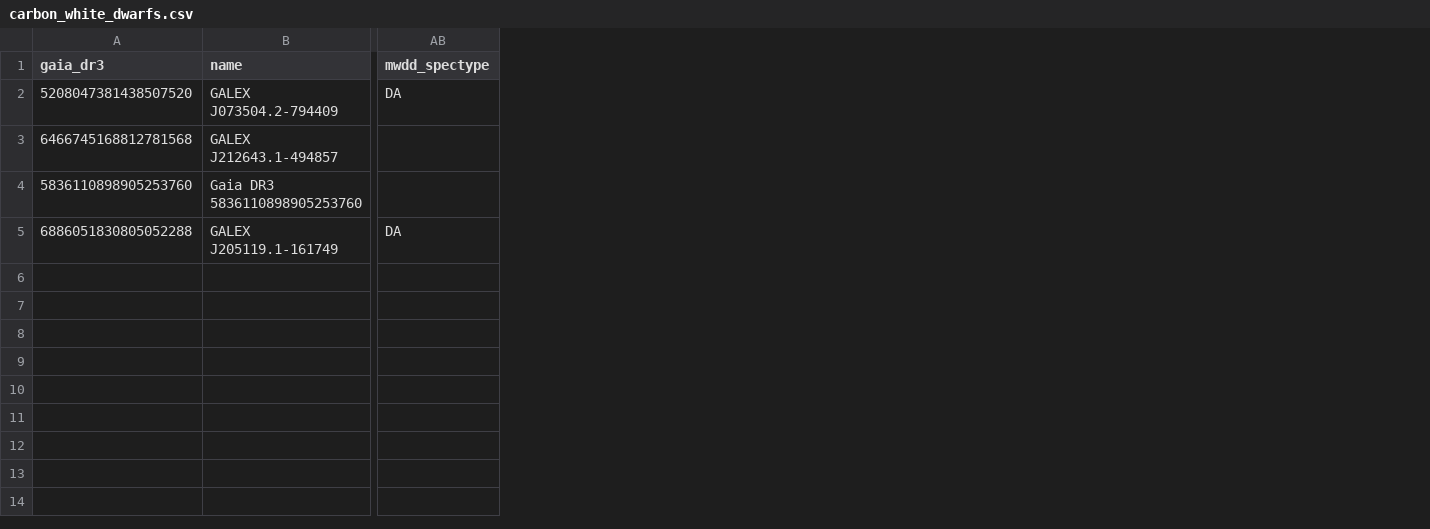
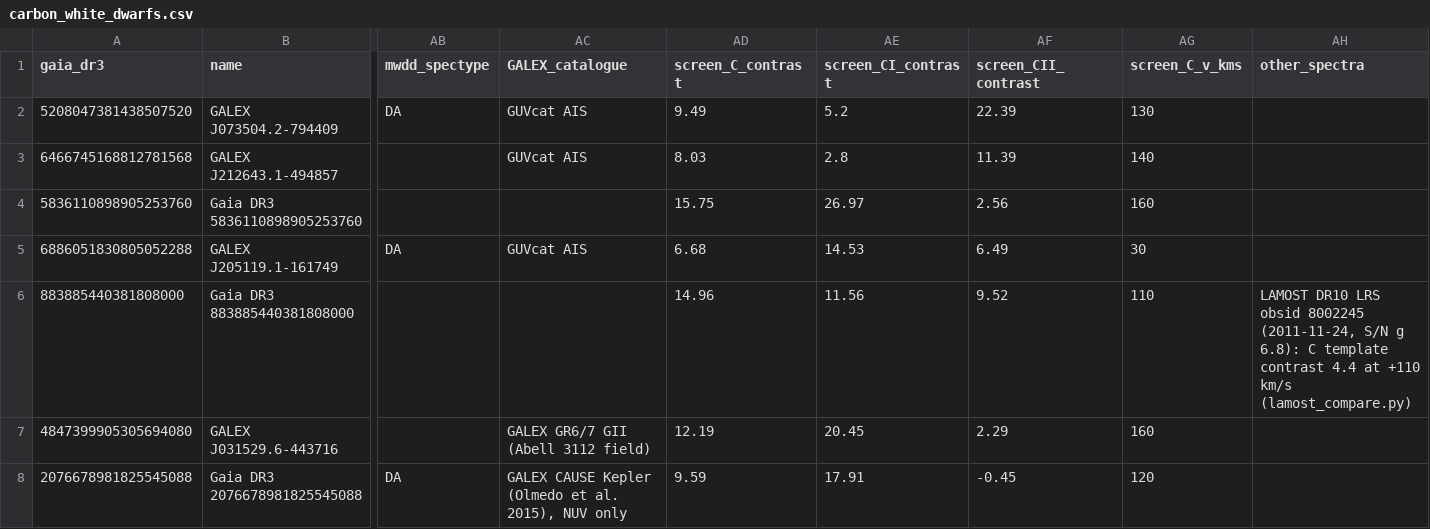
Before and after one commit to alejandrozarco/sdssv-white-dwarfs-2026, a CSV file: tables/carbon_white_dwarfs.csv, drawn as a sheet; only a part is shown, gaps mark what is left out; rows hold the shown columns only; the diff names each change by its address in the sheet, - before the commit and + after, or states it on an @@ line.

Commit message:
Add carbon screen of massive SDSS-V DA-type spectra and three carbon white dwarfs

```diff
--- a/tables/carbon_white_dwarfs.csv
+++ b/tables/carbon_white_dwarfs.csv
+column AC (GALEX_catalogue), rows 2-5: GUVcat AIS | GUVcat AIS |  | GUVcat AIS
+column AD (screen_C_contrast), rows 2-5: 9.49 | 8.03 | 15.75 | 6.68
+column AE (screen_CI_contrast), rows 2-5: 5.2 | 2.8 | 26.97 | 14.53
+column AF (screen_CII_contrast), rows 2-5: 22.39 | 11.39 | 2.56 | 6.49
+column AG (screen_C_v_kms), rows 2-5: 130 | 140 | 160 | 30
+column AH (other_spectra), empty
+row 6: 883885440381808000 | Gaia DR3 883885440381808000 |  |  | 14.96 | 11.56 | 9.52 | 110 | LAMOST DR10 LRS obsid 8002245 (2011-11-24, S/N g 6.8): C template contrast 4.4 at +110 km/s (lamost_compare.py)
+row 7: 4847399905305694080 | GALEX J031529.6-443716 |  | GALEX GR6/7 GII (Abell 3112 field) | 12.19 | 20.45 | 2.29 | 160
+row 8: 2076678981825545088 | Gaia DR3 2076678981825545088 | DA | GALEX CAUSE Kepler (Olmedo et al. 2015), NUV only | 9.59 | 17.91 | -0.45 | 120
```
Also changed, not shown: 10 other files.
